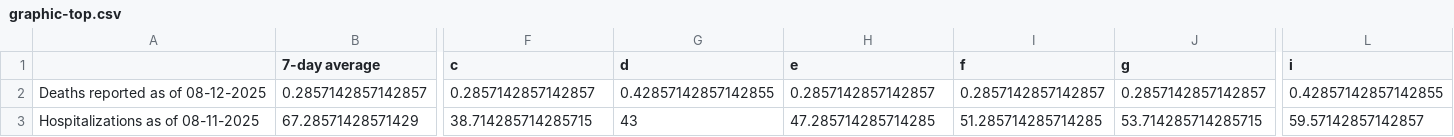
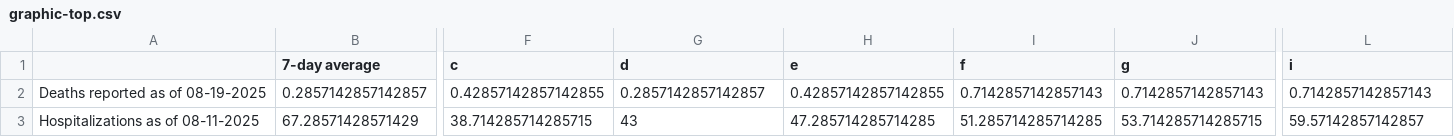
Before and after one commit to Baltimore-Sun/md-covid-scraper, a CSV file: graphic-top.csv, drawn as a sheet; only a part is shown, gaps mark what is left out; the diff covers the shown part only; the diff names each change by its address in the sheet, - before the commit and + after, or states it on an @@ line.

```diff
--- a/graphic-top.csv
+++ b/graphic-top.csv
-A2: Deaths reported as of 08-12-2025
+A2: Deaths reported as of 08-19-2025
-F2 (c): 0.2857142857142857
+F2 (c): 0.42857142857142855
-G2 (d): 0.42857142857142855
+G2 (d): 0.2857142857142857
-H2 (e): 0.2857142857142857
+H2 (e): 0.42857142857142855
-I2 (f): 0.2857142857142857
+I2 (f): 0.7142857142857143
-J2 (g): 0.2857142857142857
+J2 (g): 0.7142857142857143
-L2 (i): 0.42857142857142855
+L2 (i): 0.7142857142857143
```
Also changed, not shown: 3 edited cells elsewhere in this file, age_graphic.csv, big-table.csv, 3 other files.
